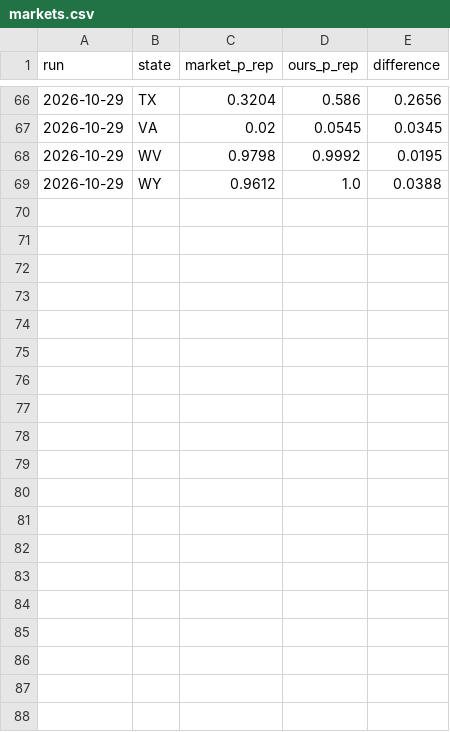
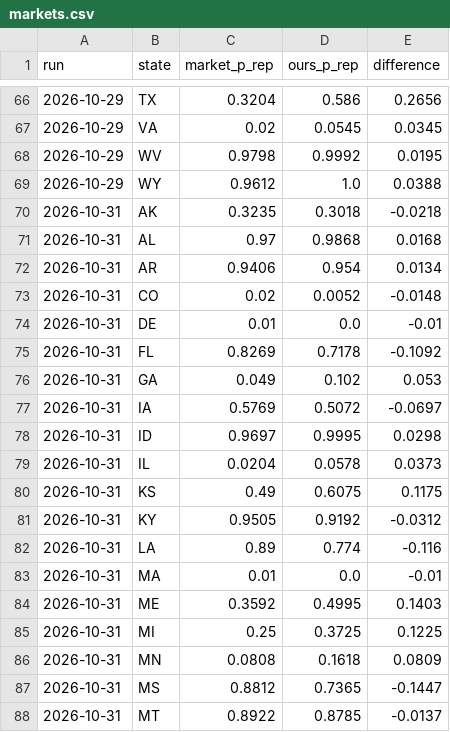
Before and after one commit to mh2244/US_Midterms_Synthetic_Voting, a CSV file: data/03-results/comparison/markets.csv, drawn as a sheet; only a part is shown, gaps mark what is left out; the diff covers the shown part only; the diff names each change by its address in the sheet, - before the commit and + after, or states it on an @@ line.

Commit message:
Market comparison: add the 31 October PredictIt prices
Download the closing prices through 31 October (scripts/02c) and compare them with the 31 October forecast (scripts/16f). All 35 races are compared on this day: correlation 0.98, mean absolute difference 5.7 points, and Republican control at 37 per cent for us against 29 per cent for the market. The latest figure is published with scripts/17.

```diff
--- a/data/03-results/comparison/markets.csv
+++ b/data/03-results/comparison/markets.csv
+row 70: 2026-10-31 | AK | 0.3235 | 0.3018 | -0.0218
+row 71: 2026-10-31 | AL | 0.97 | 0.9868 | 0.0168
+row 72: 2026-10-31 | AR | 0.9406 | 0.954 | 0.0134
+row 73: 2026-10-31 | CO | 0.02 | 0.0052 | -0.0148
+row 74: 2026-10-31 | DE | 0.01 | 0.0 | -0.01
+row 75: 2026-10-31 | FL | 0.8269 | 0.7178 | -0.1092
+row 76: 2026-10-31 | GA | 0.049 | 0.102 | 0.053
+row 77: 2026-10-31 | IA | 0.5769 | 0.5072 | -0.0697
+row 78: 2026-10-31 | ID | 0.9697 | 0.9995 | 0.0298
+row 79: 2026-10-31 | IL | 0.0204 | 0.0578 | 0.0373
+row 80: 2026-10-31 | KS | 0.49 | 0.6075 | 0.1175
+row 81: 2026-10-31 | KY | 0.9505 | 0.9192 | -0.0312
+row 82: 2026-10-31 | LA | 0.89 | 0.774 | -0.116
+row 83: 2026-10-31 | MA | 0.01 | 0.0 | -0.01
+row 84: 2026-10-31 | ME | 0.3592 | 0.4995 | 0.1403
+row 85: 2026-10-31 | MI | 0.25 | 0.3725 | 0.1225
+row 86: 2026-10-31 | MN | 0.0808 | 0.1618 | 0.0809
+row 87: 2026-10-31 | MS | 0.8812 | 0.7365 | -0.1447
+row 88: 2026-10-31 | MT | 0.8922 | 0.8785 | -0.0137
```
Also changed, not shown: 16 added rows elsewhere in this file, 41 other files.
